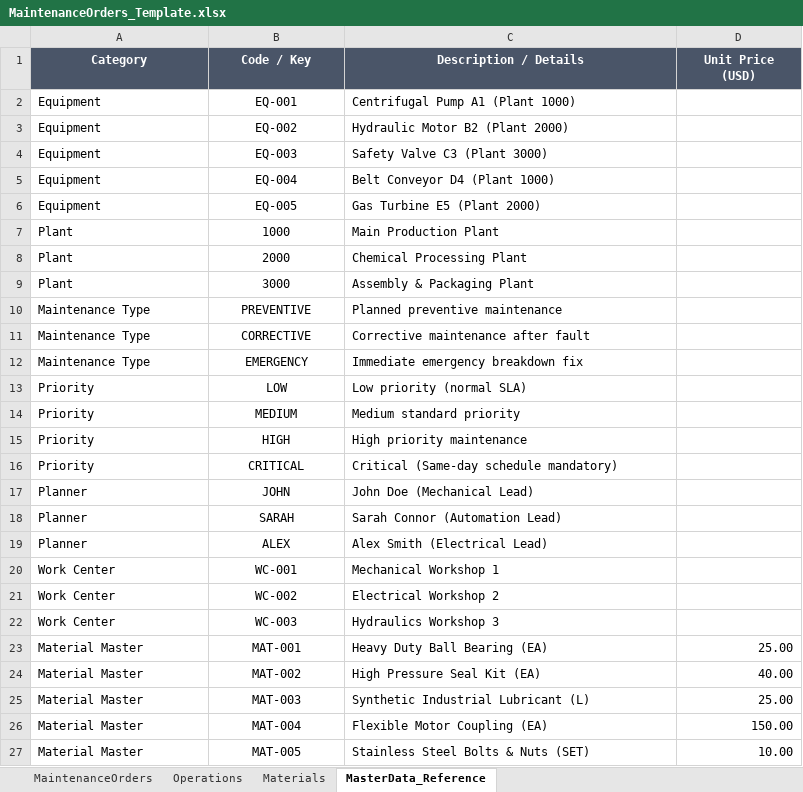
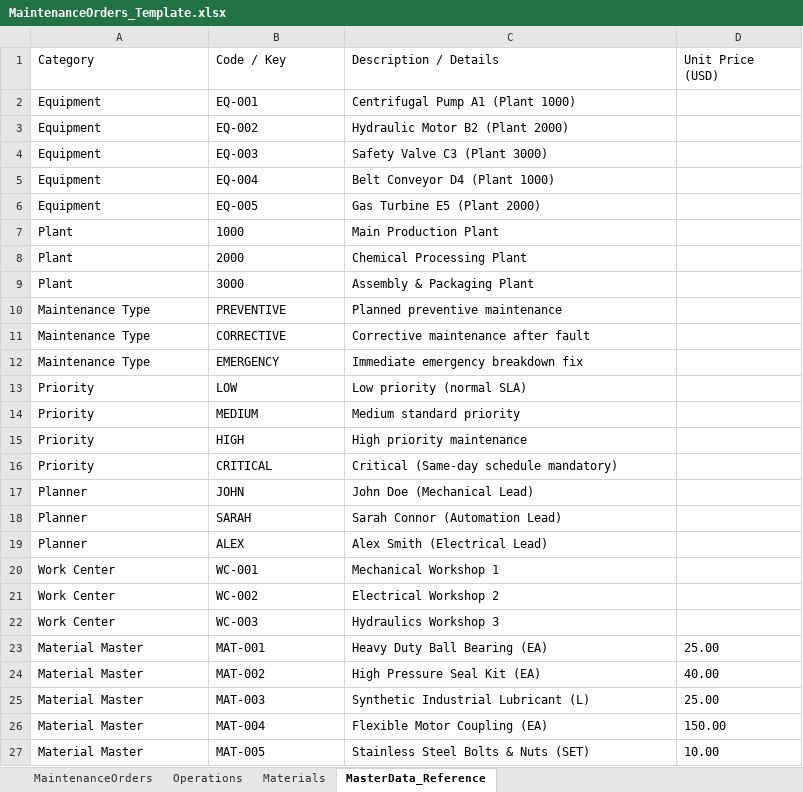
Before and after one commit to Huyle123456/maintenance-cockpit2, an Excel workbook: MaintenanceOrders_Template.xlsx, sheet MasterData_Reference, drawn as a sheet; values as stored, in another font and other column widths than the file's, no borders; the diff names each change by its address in the sheet, - before the commit and + after, or states it on an @@ line.

```diff
--- a/MaintenanceOrders_Template.xlsx (sheet MasterData_Reference)
+++ b/MaintenanceOrders_Template.xlsx (sheet MasterData_Reference)
@@ A1:D1 alignment: center → left, fill: #4A5568 → none, bold: on → off, text colour: #FFFFFF → black @@
-B2:B27 alignment: center
+B2:B27 alignment: left
-D23:D27 alignment: right
+D23:D27 alignment: left
```
Also changed, not shown: sheet MaintenanceOrders, sheet Operations, sheet Materials, 9 other files.
